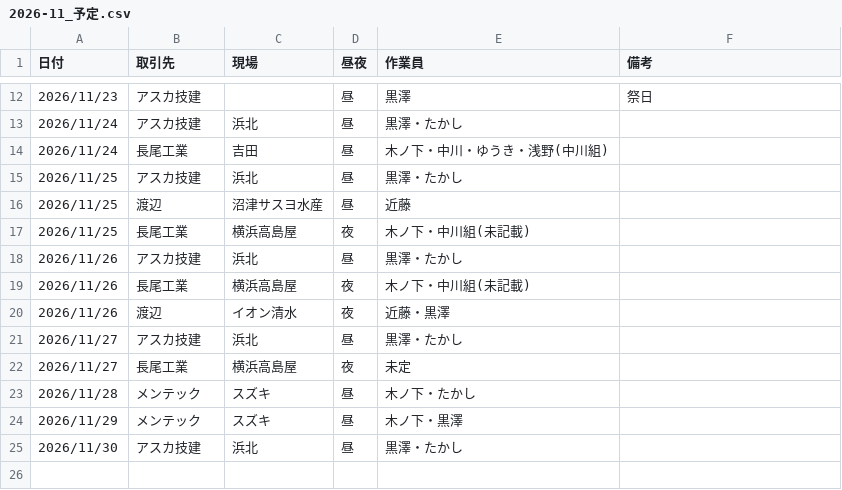
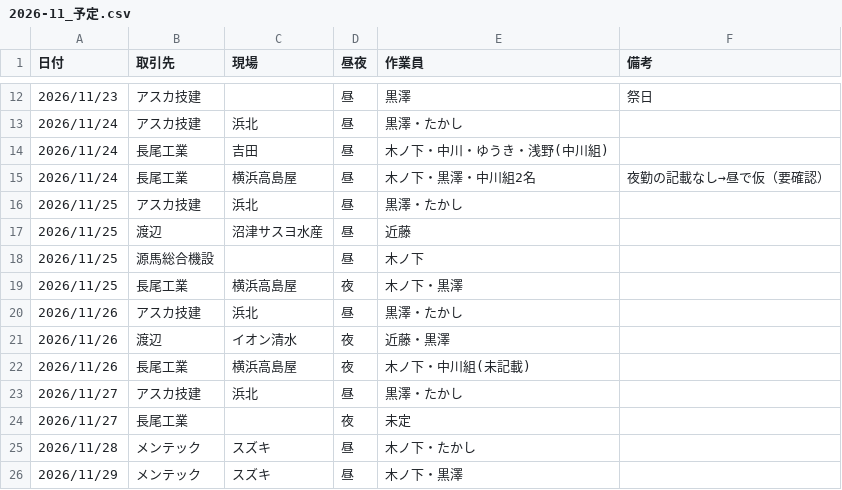
Before and after one commit to vogue2005-glitch/tsg-accounting, a CSV file: data/2026-11_予定.csv, drawn as a sheet; only a part is shown, gaps mark what is left out; the shorter side is filled out with more unchanged rows.

```diff
--- a/data/2026-11_予定.csv
+++ b/data/2026-11_予定.csv
@@ -14,10 +14,12 @@
 2026/11/24,長尾工業,吉田,昼,木ノ下・中川・ゆうき・浅野(中川組),
+2026/11/24,長尾工業,横浜高島屋,昼,木ノ下・黒澤・中川組2名,夜勤の記載なし→昼で仮（要確認）
 2026/11/25,アスカ技建,浜北,昼,黒澤・たかし,
 2026/11/25,渡辺,沼津サスヨ水産,昼,近藤,
-2026/11/25,長尾工業,横浜高島屋,夜,木ノ下・中川組(未記載),
+2026/11/25,源馬総合機設,,昼,木ノ下,
+2026/11/25,長尾工業,横浜高島屋,夜,木ノ下・黒澤,
 2026/11/26,アスカ技建,浜北,昼,黒澤・たかし,
+2026/11/26,渡辺,イオン清水,夜,近藤・黒澤,
 2026/11/26,長尾工業,横浜高島屋,夜,木ノ下・中川組(未記載),
-2026/11/26,渡辺,イオン清水,夜,近藤・黒澤,
 2026/11/27,アスカ技建,浜北,昼,黒澤・たかし,
-2026/11/27,長尾工業,横浜高島屋,夜,未定,
+2026/11/27,長尾工業,,夜,未定,
 2026/11/28,メンテック,スズキ,昼,木ノ下・たかし,
```
Also changed, not shown: data/2026-11_見込み.csv.
